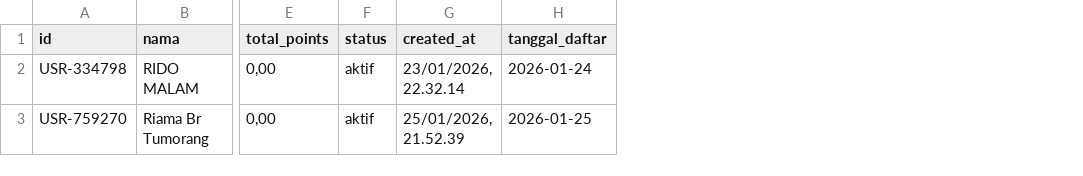
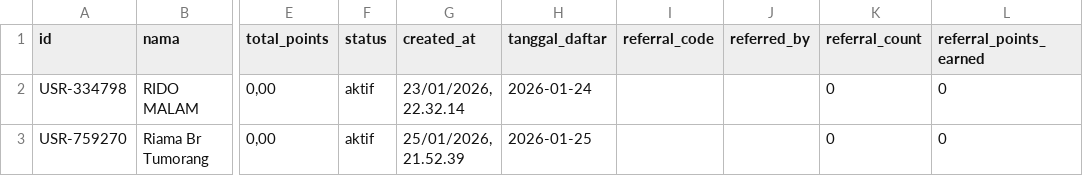
Before and after one commit to sihaloho21/gosembako, a CSV file: Paket Sembako - users.csv, drawn as a sheet; only a part is shown, gaps mark what is left out; the diff names each change by its address in the sheet, - before the commit and + after, or states it on an @@ line.

```diff
--- a/Paket Sembako - users.csv
+++ b/Paket Sembako - users.csv
+column I (referral_code), empty
+column J (referred_by), empty
+column K (referral_count), rows 2-3: 0 | 0
+column L (referral_points_earned), rows 2-3: 0 | 0
```
Also changed, not shown: 13 other files.
